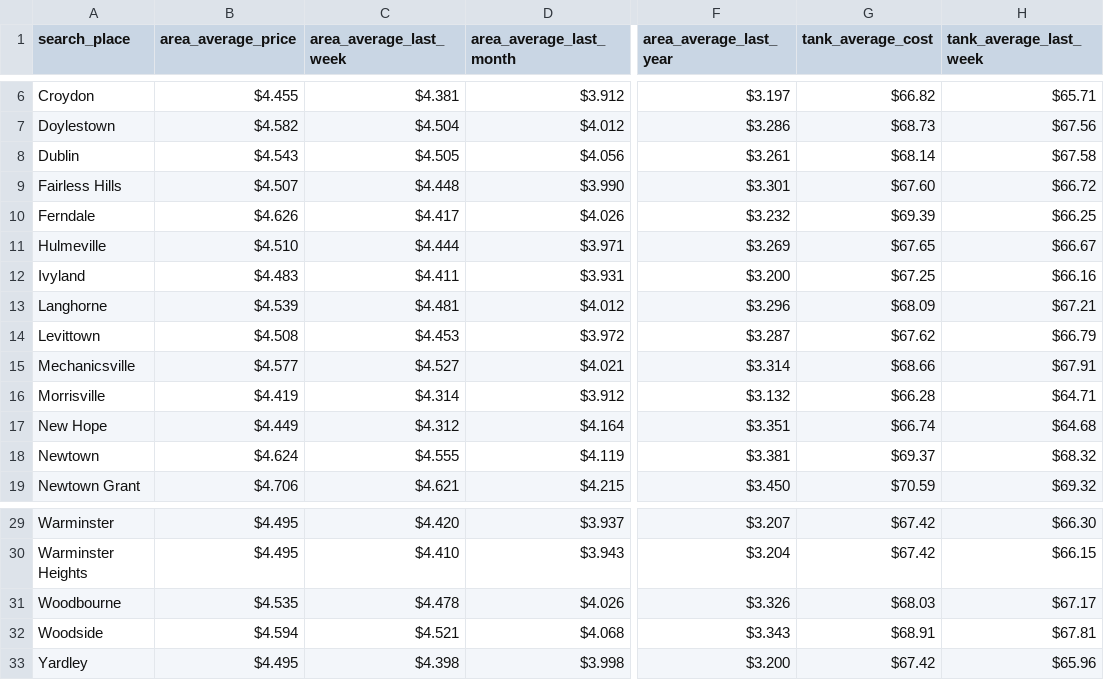
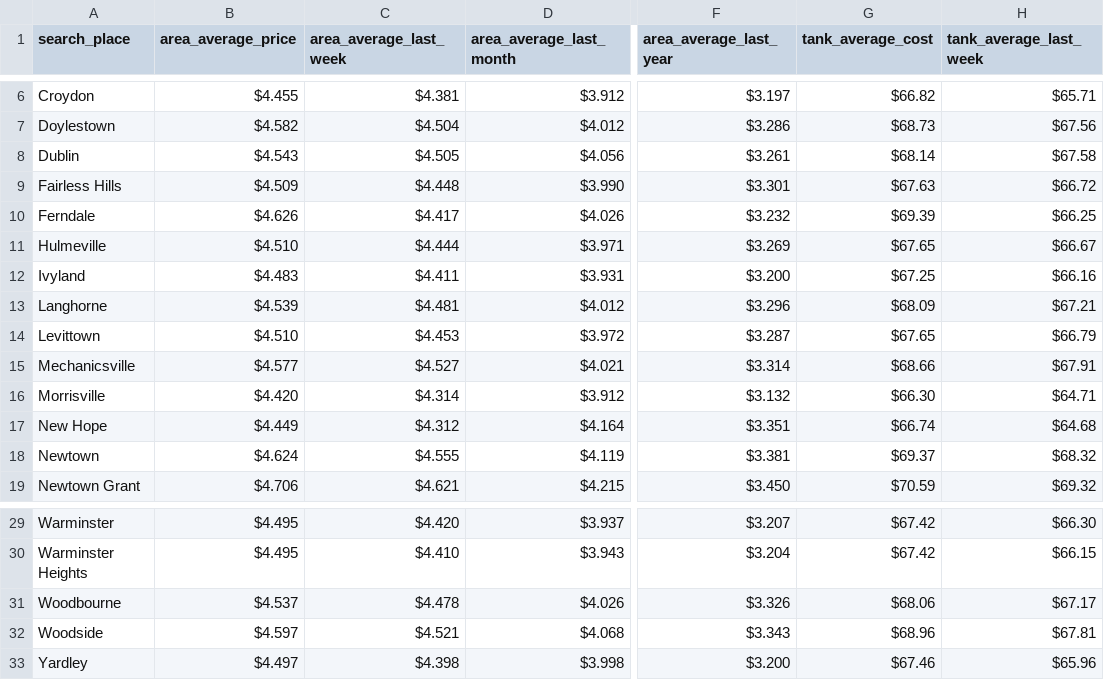
Before and after one commit to CUlleryUSATRepos/BucksGasRepo, a CSV file: BucksAreaAverages/BucksAreaAverages_All.csv, drawn as a sheet; only a part is shown, gaps mark what is left out; the diff names each change by its address in the sheet, - before the commit and + after, or states it on an @@ line.

Commit message:
Auto update gas prices 2026-09-16 20:01:03

```diff
--- a/BucksAreaAverages/BucksAreaAverages_All.csv
+++ b/BucksAreaAverages/BucksAreaAverages_All.csv
-B9 (area_average_price): $4.507
+B9 (area_average_price): $4.509
-G9 (tank_average_cost): $67.60
+G9 (tank_average_cost): $67.63
-B14 (area_average_price): $4.508
+B14 (area_average_price): $4.510
-G14 (tank_average_cost): $67.62
+G14 (tank_average_cost): $67.65
-B16 (area_average_price): $4.419
+B16 (area_average_price): $4.420
-G16 (tank_average_cost): $66.28
+G16 (tank_average_cost): $66.30
-B31 (area_average_price): $4.535
+B31 (area_average_price): $4.537
-G31 (tank_average_cost): $68.03
+G31 (tank_average_cost): $68.06
-B32 (area_average_price): $4.594
+B32 (area_average_price): $4.597
-G32 (tank_average_cost): $68.91
+G32 (tank_average_cost): $68.96
-B33 (area_average_price): $4.495
+B33 (area_average_price): $4.497
-G33 (tank_average_cost): $67.42
+G33 (tank_average_cost): $67.46
```
Also changed, not shown: BucksAreaAverages/FairlessHillsAverages.csv, BucksAreaAverages/LevittownAverages.csv, 30 other files.
